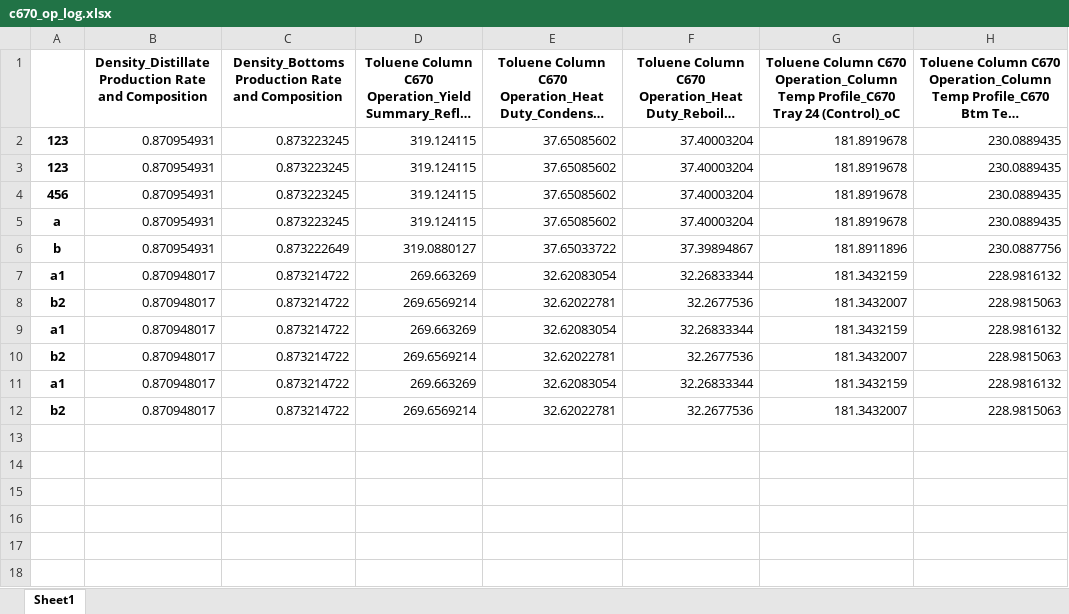
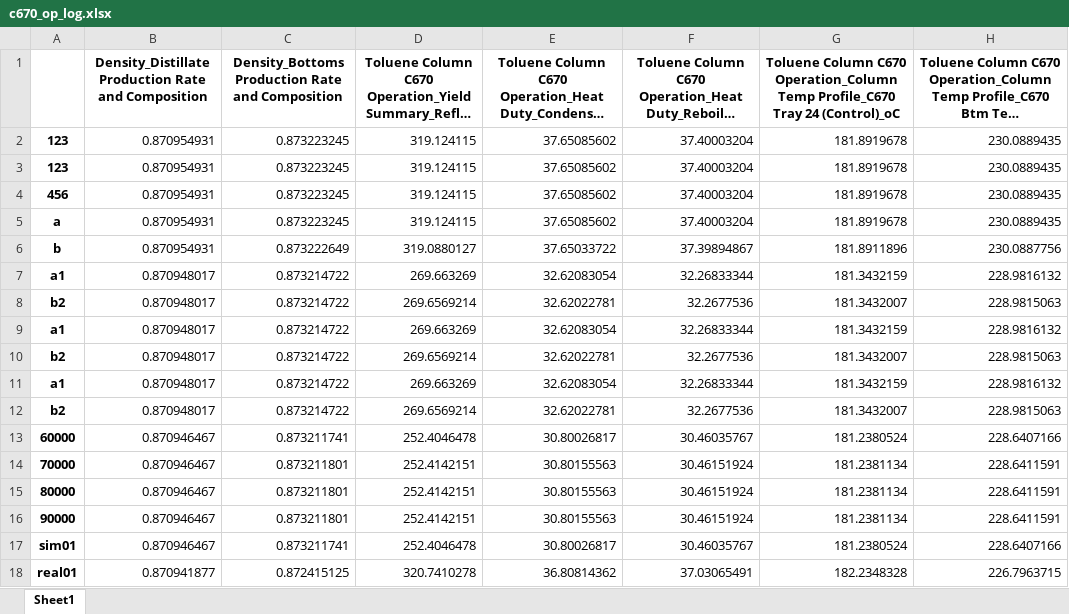
Before and after one commit to skywalker0803r/c620, an Excel workbook: log/c670_op_log.xlsx, sheet Sheet1, drawn as a sheet; long unchanged cells end in …; values as stored, in another font and other column widths than the file's, no borders; the diff names each change by its address in the sheet, - before the commit and + after, or states it on an @@ line.

```diff
--- a/log/c670_op_log.xlsx (sheet Sheet1)
+++ b/log/c670_op_log.xlsx (sheet Sheet1)
+row 13: 60000 | 0.870946467 | 0.873211741 | 252.4046478 | 30.80026817 | 30.46035767 | 181.2380524 | 228.6407166
+row 14: 70000 | 0.870946467 | 0.873211801 | 252.4142151 | 30.80155563 | 30.46151924 | 181.2381134 | 228.6411591
+row 15: 80000 | 0.870946467 | 0.873211801 | 252.4142151 | 30.80155563 | 30.46151924 | 181.2381134 | 228.6411591
+row 16: 90000 | 0.870946467 | 0.873211801 | 252.4142151 | 30.80155563 | 30.46151924 | 181.2381134 | 228.6411591
+row 17: sim01 | 0.870946467 | 0.873211741 | 252.4046478 | 30.80026817 | 30.46035767 | 181.2380524 | 228.6407166
+row 18: real01 | 0.870941877 | 0.872415125 | 320.7410278 | 36.80814362 | 37.03065491 | 182.2348328 | 226.7963715
```
Also changed, not shown: log/c620_wt_log.xlsx, log/c660_op_log.xlsx, 5 other files.
